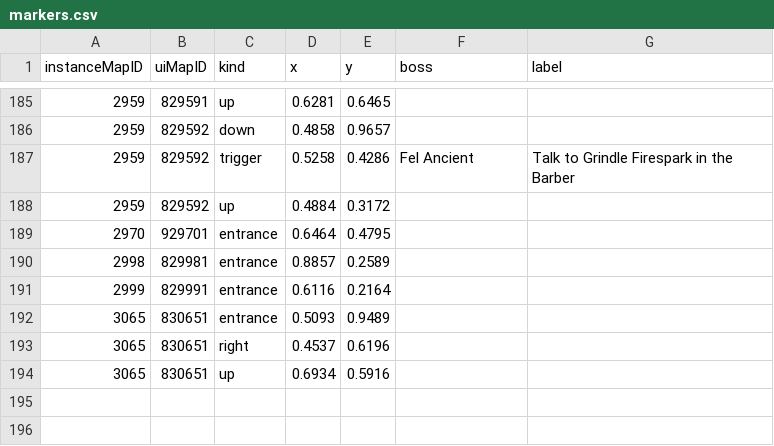
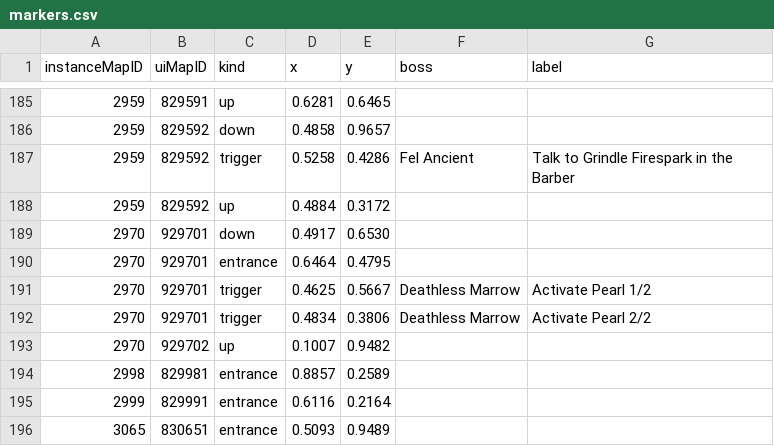
Before and after one commit to perweum/dungeon-crawler-forever, a CSV file: data/manual/markers.csv, drawn as a sheet; only a part is shown, gaps mark what is left out; the shorter side is filled out with more unchanged rows.

```diff
--- a/data/manual/markers.csv
+++ b/data/manual/markers.csv
@@ -188,3 +188,7 @@ instanceMapID,uiMapID,kind,x,y,boss,label
 2959,829592,up,0.4884,0.3172,,
+2970,929701,down,0.4917,0.6530,,
 2970,929701,entrance,0.6464,0.4795,,
+2970,929701,trigger,0.4625,0.5667,Deathless Marrow,Activate Pearl 1/2
+2970,929701,trigger,0.4834,0.3806,Deathless Marrow,Activate Pearl 2/2
+2970,929702,up,0.1007,0.9482,,
 2998,829981,entrance,0.8857,0.2589,,
```
Also changed, not shown: data/manual/bosses.csv, data/manual/routes.csv, 4 other files.
